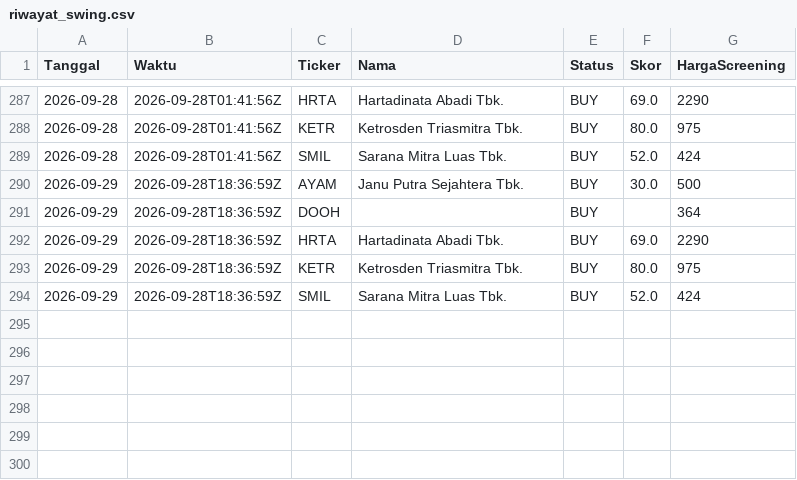
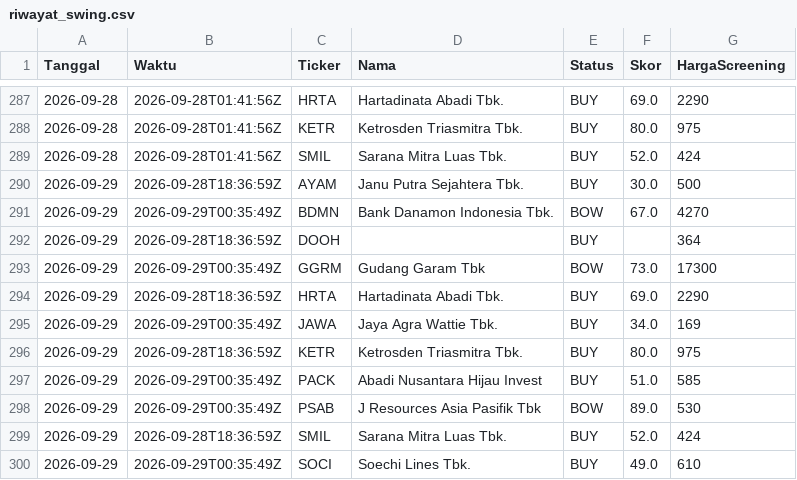
Before and after one commit to 2013tib-droid/Screening-Saham, a CSV file: hasil/riwayat_swing.csv, drawn as a sheet; only a part is shown, gaps mark what is left out; the diff names each change by its address in the sheet, - before the commit and + after, or states it on an @@ line.

```diff
--- a/hasil/riwayat_swing.csv
+++ b/hasil/riwayat_swing.csv
+row 291: 2026-09-29 | 2026-09-29T00:35:49Z | BDMN | Bank Danamon Indonesia Tbk. | BOW | 67.0 | 4270
+row 293: 2026-09-29 | 2026-09-29T00:35:49Z | GGRM | Gudang Garam Tbk | BOW | 73.0 | 17300
+row 295: 2026-09-29 | 2026-09-29T00:35:49Z | JAWA | Jaya Agra Wattie Tbk. | BUY | 34.0 | 169
+row 297: 2026-09-29 | 2026-09-29T00:35:49Z | PACK | Abadi Nusantara Hijau Invest | BUY | 51.0 | 585
+row 298: 2026-09-29 | 2026-09-29T00:35:49Z | PSAB | J Resources Asia Pasifik Tbk | BOW | 89.0 | 530
+row 300: 2026-09-29 | 2026-09-29T00:35:49Z | SOCI | Soechi Lines Tbk. | BUY | 49.0 | 610
```
Also changed, not shown: hasil/swing.csv, hasil/swing_broker.csv, 10 other files.
